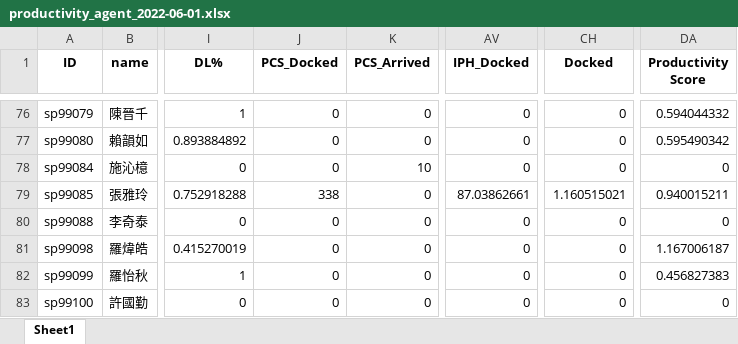
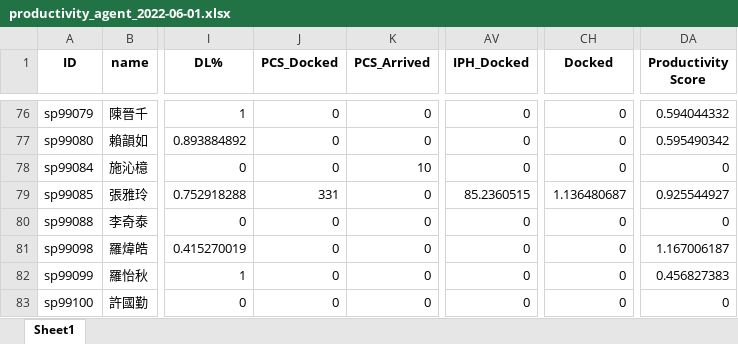
Before and after one commit to johnny890122/Incentive_prod, an Excel workbook: Output/June/productivity_agent/productivity_agent_2022-06-01.xlsx, sheet Sheet1, drawn as a sheet; only a part is shown, gaps mark what is left out; values as stored, in another font and other column widths than the file's, no borders; the diff names each change by its address in the sheet, - before the commit and + after, or states it on an @@ line.

```diff
--- a/Output/June/productivity_agent/productivity_agent_2022-06-01.xlsx (sheet Sheet1)
+++ b/Output/June/productivity_agent/productivity_agent_2022-06-01.xlsx (sheet Sheet1)
-J79 (PCS_Docked): 338
+J79 (PCS_Docked): 331
-AV79 (IPH_Docked): 87.03862661
+AV79 (IPH_Docked): 85.2360515
-CH79 (Docked): 1.160515021
+CH79 (Docked): 1.136480687
-DA79 (Productivity Score): 0.940015211
+DA79 (Productivity Score): 0.925544927
```
Also changed, not shown: Output/June/productivity_TL/productivity_TL_2022-06-01.xlsx, Output/June/productivity_TL_valid/productivity_TL_2022-06-01_valid.xlsx, 25 other files.
